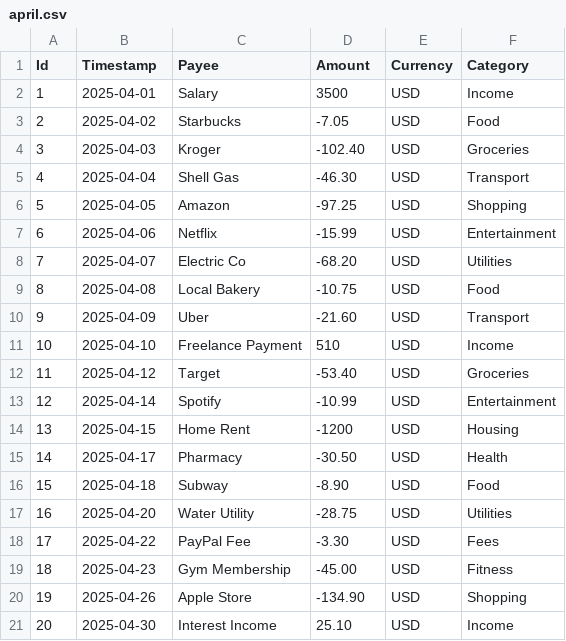
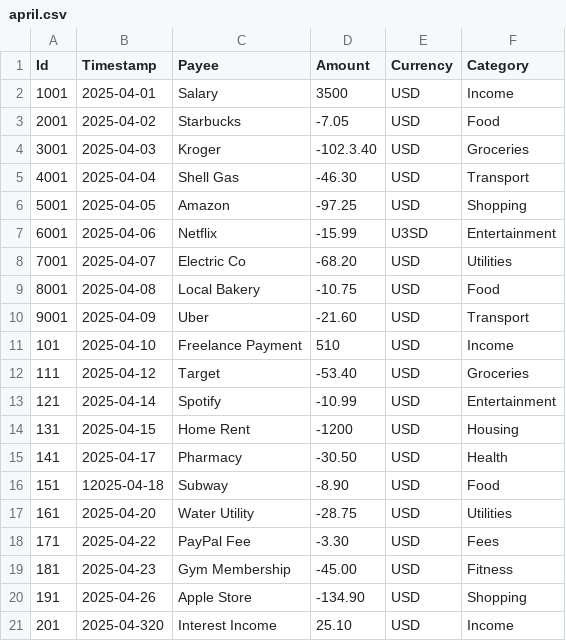
Before and after one commit to diamondsuncerra/BudgetBuddy, a CSV file: data/april.csv, drawn as a sheet.

```diff
--- a/data/april.csv
+++ b/data/april.csv
@@ -1,21 +1,21 @@
 Id,Timestamp,Payee,Amount,Currency,Category
-1,2025-04-01,Salary,3500,USD,Income
-2,2025-04-02,Starbucks,-7.05,USD,Food
-3,2025-04-03,Kroger,-102.40,USD,Groceries
-4,2025-04-04,Shell Gas,-46.30,USD,Transport
-5,2025-04-05,Amazon,-97.25,USD,Shopping
-6,2025-04-06,Netflix,-15.99,USD,Entertainment
-7,2025-04-07,Electric Co,-68.20,USD,Utilities
-8,2025-04-08,Local Bakery,-10.75,USD,Food
-9,2025-04-09,Uber,-21.60,USD,Transport
-10,2025-04-10,Freelance Payment,510,USD,Income
-11,2025-04-12,Target,-53.40,USD,Groceries
-12,2025-04-14,Spotify,-10.99,USD,Entertainment
-13,2025-04-15,Home Rent,-1200,USD,Housing
-14,2025-04-17,Pharmacy,-30.50,USD,Health
-15,2025-04-18,Subway,-8.90,USD,Food
-16,2025-04-20,Water Utility,-28.75,USD,Utilities
-17,2025-04-22,PayPal Fee,-3.30,USD,Fees
-18,2025-04-23,Gym Membership,-45.00,USD,Fitness
-19,2025-04-26,Apple Store,-134.90,USD,Shopping
-20,2025-04-30,Interest Income,25.10,USD,Income
+1001,2025-04-01,Salary,3500,USD,Income
+2001,2025-04-02,Starbucks,-7.05,USD,Food
+3001,2025-04-03,Kroger,-102.3.40,USD,Groceries
+4001,2025-04-04,Shell Gas,-46.30,USD,Transport
+5001,2025-04-05,Amazon,-97.25,USD,Shopping
+6001,2025-04-06,Netflix,-15.99,U3SD,Entertainment
+7001,2025-04-07,Electric Co,-68.20,USD,Utilities
+8001,2025-04-08,Local Bakery,-10.75,USD,Food
+9001,2025-04-09,Uber,-21.60,USD,Transport
+101,2025-04-10,Freelance Payment,510,USD,Income
+111,2025-04-12,Target,-53.40,USD,Groceries
+121,2025-04-14,Spotify,-10.99,USD,Entertainment
+131,2025-04-15,Home Rent,-1200,USD,Housing
+141,2025-04-17,Pharmacy,-30.50,USD,Health
+151,12025-04-18,Subway,-8.90,USD,Food
+161,2025-04-20,Water Utility,-28.75,USD,Utilities
+171,2025-04-22,PayPal Fee,-3.30,USD,Fees
+181,2025-04-23,Gym Membership,-45.00,USD,Fitness
+191,2025-04-26,Apple Store,-134.90,USD,Shopping
+201,2025-04-320,Interest Income,25.10,USD,Income
```
Also changed, not shown: 9 other files.
